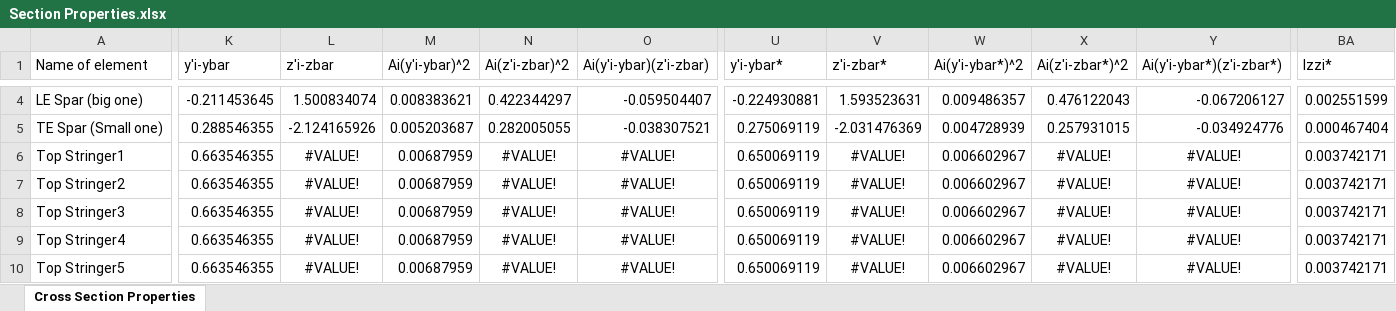
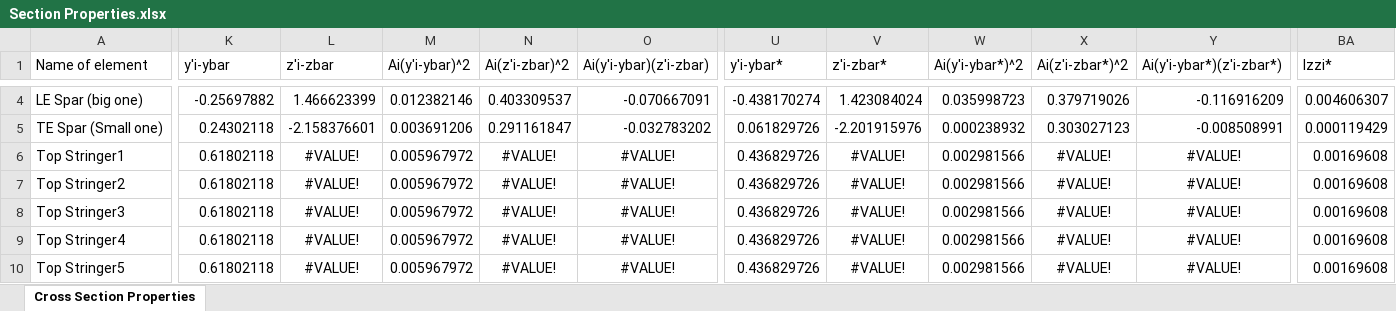
Before and after one commit to FlyAeroMan/structures-calc, an Excel workbook: src/Section Properties.xlsx, sheet Cross Section Properties, drawn as a sheet; only a part is shown, gaps mark what is left out; values as stored, in another font and other column widths than the file's, no borders; charts and pictures not drawn; the diff covers the shown part only; the diff names each change by its address in the sheet, - before the commit and + after, or states it on an @@ line.

Commit message:
Update Section Properties.xlsx
updated to iteration2

```diff
--- a/src/Section Properties.xlsx (sheet Cross Section Properties)
+++ b/src/Section Properties.xlsx (sheet Cross Section Properties)
-K4 (y'i-ybar): -0.211453645
+K4 (y'i-ybar): -0.25697882
-L4 (z'i-zbar): 1.500834074
+L4 (z'i-zbar): 1.466623399
-M4 (Ai(y'i-ybar)^2): 0.008383621
+M4 (Ai(y'i-ybar)^2): 0.012382146
-N4 (Ai(z'i-zbar)^2): 0.422344297
+N4 (Ai(z'i-zbar)^2): 0.403309537
-O4 (Ai(y'i-ybar)(z'i-zbar)): -0.059504407
+O4 (Ai(y'i-ybar)(z'i-zbar)): -0.070667091
-U4 (y'i-ybar*): -0.224930881
+U4 (y'i-ybar*): -0.438170274
-V4 (z'i-zbar*): 1.593523631
+V4 (z'i-zbar*): 1.423084024
-W4 (Ai(y'i-ybar*)^2): 0.009486357
+W4 (Ai(y'i-ybar*)^2): 0.035998723
-X4 (Ai(z'i-zbar*)^2): 0.476122043
+X4 (Ai(z'i-zbar*)^2): 0.379719026
-Y4 (Ai(y'i-ybar*)(z'i-zbar*)): -0.067206127
+Y4 (Ai(y'i-ybar*)(z'i-zbar*)): -0.116916209
-BA4 (Izzi*): 0.002551599
+BA4 (Izzi*): 0.004606307
-K5 (y'i-ybar): 0.288546355
+K5 (y'i-ybar): 0.24302118
-L5 (z'i-zbar): -2.124165926
+L5 (z'i-zbar): -2.158376601
-M5 (Ai(y'i-ybar)^2): 0.005203687
+M5 (Ai(y'i-ybar)^2): 0.003691206
-N5 (Ai(z'i-zbar)^2): 0.282005055
+N5 (Ai(z'i-zbar)^2): 0.291161847
-O5 (Ai(y'i-ybar)(z'i-zbar)): -0.038307521
+O5 (Ai(y'i-ybar)(z'i-zbar)): -0.032783202
-U5 (y'i-ybar*): 0.275069119
+U5 (y'i-ybar*): 0.061829726
-V5 (z'i-zbar*): -2.031476369
+V5 (z'i-zbar*): -2.201915976
-W5 (Ai(y'i-ybar*)^2): 0.004728939
+W5 (Ai(y'i-ybar*)^2): 0.000238932
-X5 (Ai(z'i-zbar*)^2): 0.257931015
+X5 (Ai(z'i-zbar*)^2): 0.303027123
-Y5 (Ai(y'i-ybar*)(z'i-zbar*)): -0.034924776
+Y5 (Ai(y'i-ybar*)(z'i-zbar*)): -0.008508991
-BA5 (Izzi*): 0.000467404
+BA5 (Izzi*): 0.000119429
-K6:K10 (y'i-ybar): 0.663546355
+K6:K10 (y'i-ybar): 0.61802118
-M6:M10 (Ai(y'i-ybar)^2): 0.00687959
+M6:M10 (Ai(y'i-ybar)^2): 0.005967972
-U6:U10 (y'i-ybar*): 0.650069119
+U6:U10 (y'i-ybar*): 0.436829726
-W6:W10 (Ai(y'i-ybar*)^2): 0.006602967
+W6:W10 (Ai(y'i-ybar*)^2): 0.002981566
-BA6:BA10 (Izzi*): 0.003742171
+BA6:BA10 (Izzi*): 0.00169608
```
Also changed, not shown: 1 added row, 1 removed row, 57 edited cells and cell formats elsewhere in this sheet.
